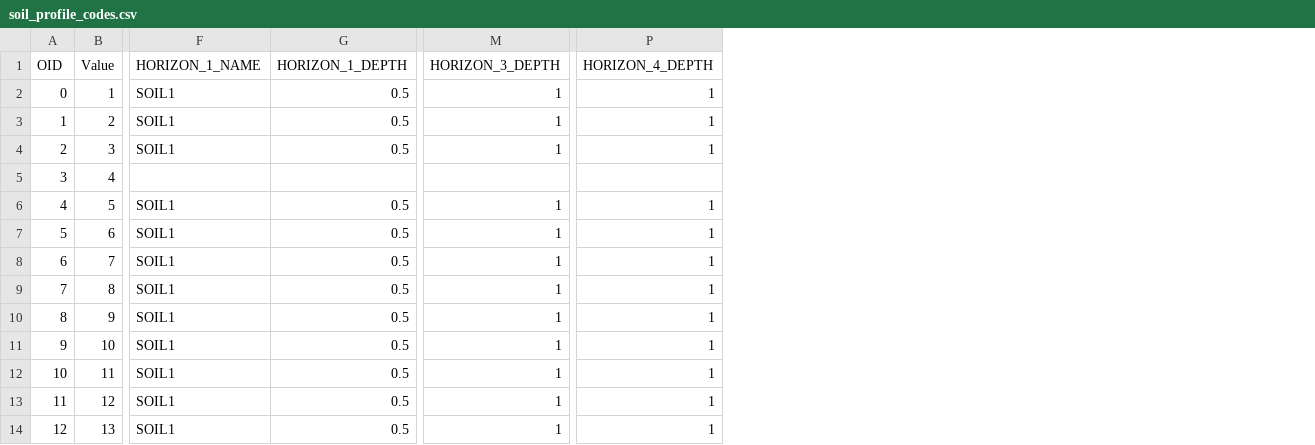
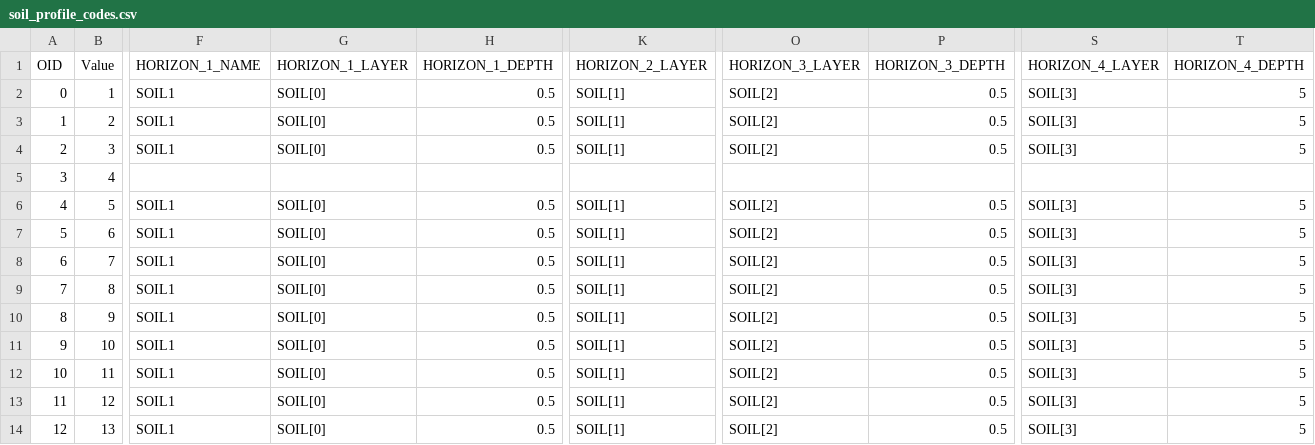
Before and after one commit to Okanagan-Basin-Water-Board/obwb-hydro-modelling, a CSV file: parameter-codes/soil_profile_codes.csv, drawn as a sheet; only a part is shown, gaps mark what is left out; addresses are those after the commit; the diff names each change by its address in the sheet, - before the commit and + after, or states it on an @@ line.

Commit message:
Update to all Template files - all confirmed operational on April 2, 2019. Major updates include: (1) Additional SOIL_LAYER attributes in soil_profile_codes.csv to allow automatic population of Soil Profile (i.e., SOIL[0], SOIL[1], SOIL[2]) information in RVP file. This was previously hard coded which resulted in errors thrown when additional soil layers were added/removed. (2) Percentage impermeability/forest coverage were updated in landcover_codes.csv to attempt to bette represent reality. (3) RVI-Template.csv - parameter processes have been adjusted. Manual adjustments to allow Groundwater to leave the bottom of the system, amongst other baseflow/percolation updates are the main changes. (4) RVP-Template.csv - updated as needed to match additional parameterization in RVI-Template.csv, as well as adjustment to calibration ranges. (5) OST-Template.csv - updated to include PreserveBestModel...updates in this file are not confirmed and still a work in progress.

```diff
--- a/parameter-codes/soil_profile_codes.csv
+++ b/parameter-codes/soil_profile_codes.csv
+column G (HORIZON_1_LAYER), rows 2-14: SOIL[0] | SOIL[0] | SOIL[0] |  | SOIL[0] | SOIL[0] | SOIL[0] | SOIL[0] | SOIL[0] | SOIL[0] | SOIL[0] | SOIL[0] | SOIL[0]
+column K (HORIZON_2_LAYER), rows 2-14: SOIL[1] | SOIL[1] | SOIL[1] |  | SOIL[1] | SOIL[1] | SOIL[1] | SOIL[1] | SOIL[1] | SOIL[1] | SOIL[1] | SOIL[1] | SOIL[1]
+column O (HORIZON_3_LAYER), rows 2-14: SOIL[2] | SOIL[2] | SOIL[2] |  | SOIL[2] | SOIL[2] | SOIL[2] | SOIL[2] | SOIL[2] | SOIL[2] | SOIL[2] | SOIL[2] | SOIL[2]
+column S (HORIZON_4_LAYER), rows 2-14: SOIL[3] | SOIL[3] | SOIL[3] |  | SOIL[3] | SOIL[3] | SOIL[3] | SOIL[3] | SOIL[3] | SOIL[3] | SOIL[3] | SOIL[3] | SOIL[3]
-P2:P4 (HORIZON_3_DEPTH): 1
+P2:P4 (HORIZON_3_DEPTH): 0.5
-T2:T4 (HORIZON_4_DEPTH): 1
+T2:T4 (HORIZON_4_DEPTH): 5
-P6:P14 (HORIZON_3_DEPTH): 1
+P6:P14 (HORIZON_3_DEPTH): 0.5
-T6:T14 (HORIZON_4_DEPTH): 1
+T6:T14 (HORIZON_4_DEPTH): 5
```
Also changed, not shown: parameter-codes/OST-Template.csv, parameter-codes/RVI-Template.csv, 2 other files.
